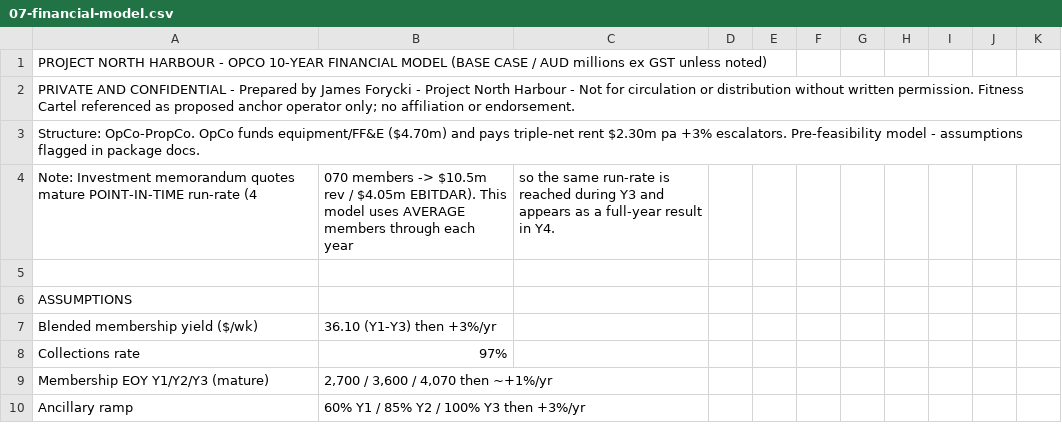
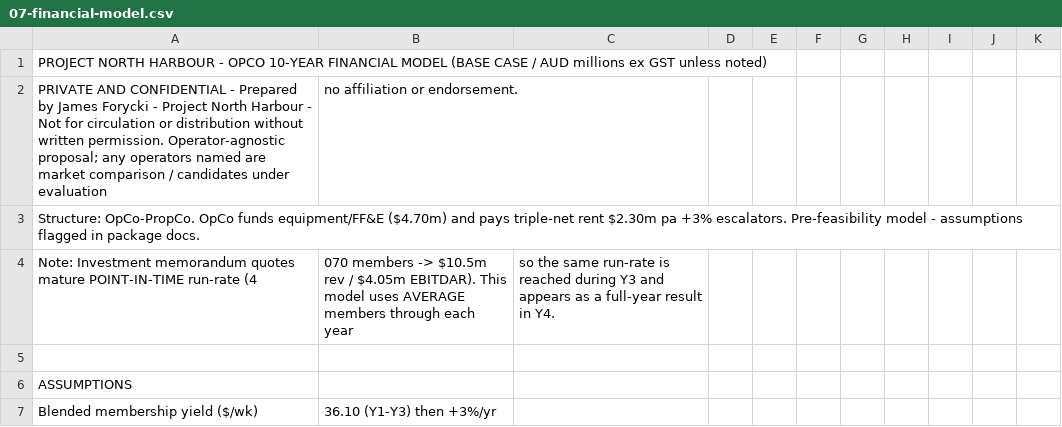
Before and after one commit to Northpathaustralia/claude, a CSV file: project-north-harbour/07-financial-model.csv, drawn as a sheet; only a part is shown; the shorter side is filled out with more unchanged rows.

```diff
--- a/project-north-harbour/07-financial-model.csv
+++ b/project-north-harbour/07-financial-model.csv
@@ -1,3 +1,3 @@
 PROJECT NORTH HARBOUR - OPCO 10-YEAR FINANCIAL MODEL (BASE CASE / AUD millions ex GST unless noted)
-PRIVATE AND CONFIDENTIAL - Prepared by James Forycki - Project North Harbour - Not for circulation or distribution without written permission. Fitness Cartel referenced as proposed anchor operator only; no affiliation or endorsement.
+PRIVATE AND CONFIDENTIAL - Prepared by James Forycki - Project North Harbour - Not for circulation or distribution without written permission. Operator-agnostic proposal; any operators named are market comparison / candidates under evaluation, no affiliation or endorsement.
 Structure: OpCo-PropCo. OpCo funds equipment/FF&E ($4.70m) and pays triple-net rent $2.30m pa +3% escalators. Pre-feasibility model - assumptions flagged in package docs.
```
Also changed, not shown: 13 other files.
